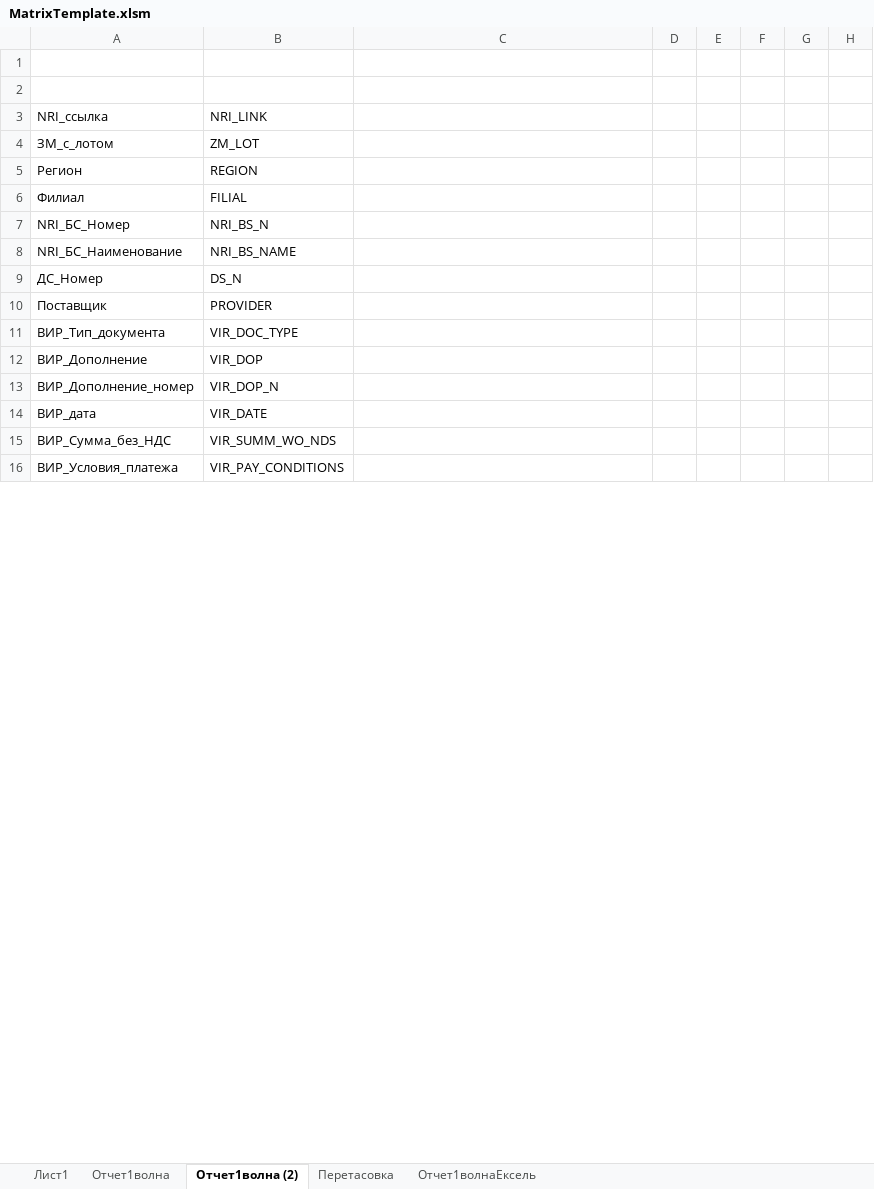
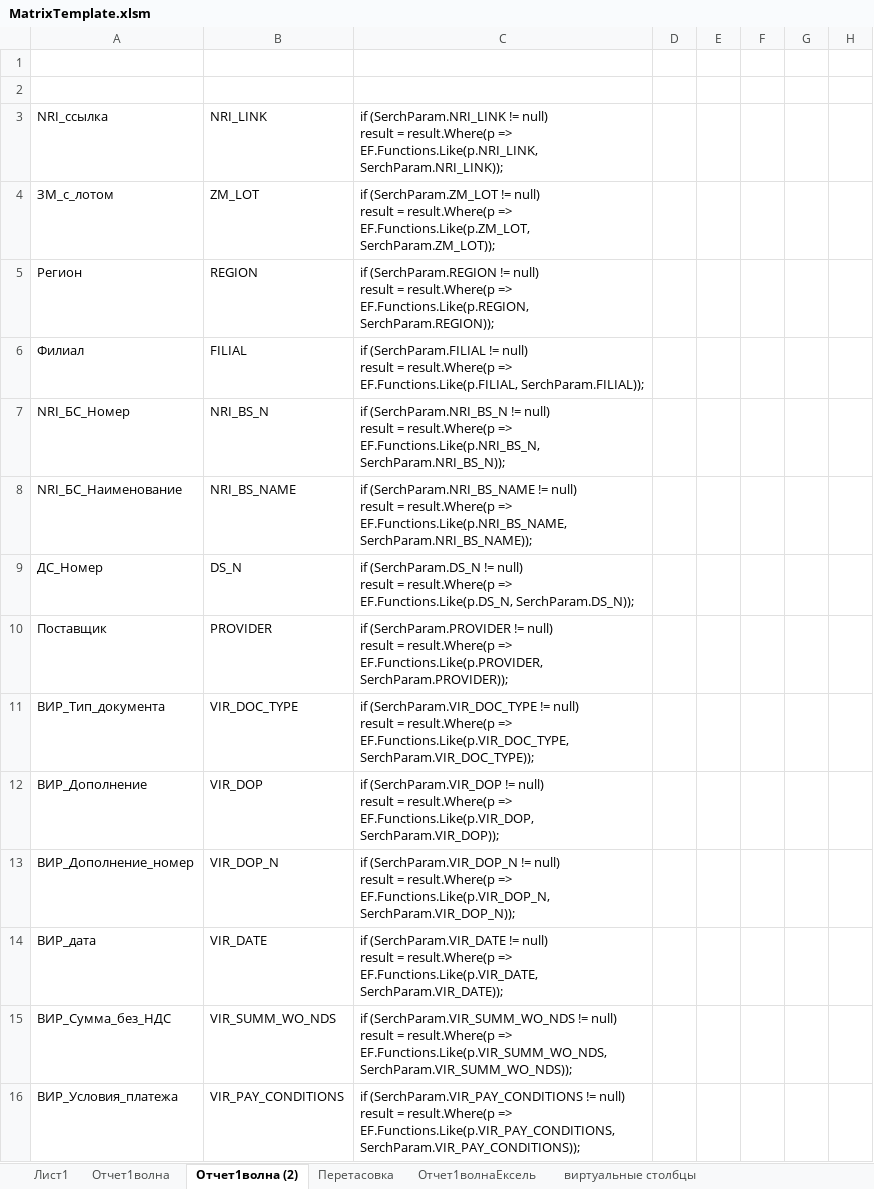
Before and after one commit to Alezml/YORMUNGAND, an Excel workbook: MatrixTemplate.xlsm, sheet Отчет1волна (2), drawn as a sheet; only a part is shown; values as stored, in another font and other column widths than the file's, no borders; ↵ is a line break in a cell; the diff covers the shown part only; the diff names each change by its address in the sheet, - before the commit and + after, or states it on an @@ line.

```diff
--- a/MatrixTemplate.xlsm (sheet Отчет1волна (2))
+++ b/MatrixTemplate.xlsm (sheet Отчет1волна (2))
+sheet tab: виртуальные столбцы
-C3: (empty)
+C3: if (SerchParam.NRI_LINK != null) ↵ result = result.Where(p => EF.Functions.Like(p.NRI_LINK, SerchParam.NRI_LINK));
-C4: (empty)
+C4: if (SerchParam.ZM_LOT != null) ↵ result = result.Where(p => EF.Functions.Like(p.ZM_LOT, SerchParam.ZM_LOT));
-C5: (empty)
+C5: if (SerchParam.REGION != null) ↵ result = result.Where(p => EF.Functions.Like(p.REGION, SerchParam.REGION));
-C6: (empty)
+C6: if (SerchParam.FILIAL != null) ↵ result = result.Where(p => EF.Functions.Like(p.FILIAL, SerchParam.FILIAL));
-C7: (empty)
+C7: if (SerchParam.NRI_BS_N != null) ↵ result = result.Where(p => EF.Functions.Like(p.NRI_BS_N, SerchParam.NRI_BS_N));
-C8: (empty)
+C8: if (SerchParam.NRI_BS_NAME != null) ↵ result = result.Where(p => EF.Functions.Like(p.NRI_BS_NAME, SerchParam.NRI_BS_NAME));
-C9: (empty)
+C9: if (SerchParam.DS_N != null) ↵ result = result.Where(p => EF.Functions.Like(p.DS_N, SerchParam.DS_N));
-C10: (empty)
+C10: if (SerchParam.PROVIDER != null) ↵ result = result.Where(p => EF.Functions.Like(p.PROVIDER, SerchParam.PROVIDER));
-C11: (empty)
+C11: if (SerchParam.VIR_DOC_TYPE != null) ↵ result = result.Where(p => EF.Functions.Like(p.VIR_DOC_TYPE, SerchParam.VIR_DOC_TYPE));
-C12: (empty)
+C12: if (SerchParam.VIR_DOP != null) ↵ result = result.Where(p => EF.Functions.Like(p.VIR_DOP, SerchParam.VIR_DOP));
-C13: (empty)
+C13: if (SerchParam.VIR_DOP_N != null) ↵ result = result.Where(p => EF.Functions.Like(p.VIR_DOP_N, SerchParam.VIR_DOP_N));
-C14: (empty)
+C14: if (SerchParam.VIR_DATE != null) ↵ result = result.Where(p => EF.Functions.Like(p.VIR_DATE, SerchParam.VIR_DATE));
-C15: (empty)
+C15: if (SerchParam.VIR_SUMM_WO_NDS != null) ↵ result = result.Where(p => EF.Functions.Like(p.VIR_SUMM_WO_NDS, SerchParam.VIR_SUMM_WO_NDS));
-C16: (empty)
+C16: if (SerchParam.VIR_PAY_CONDITIONS != null) ↵ result = result.Where(p => EF.Functions.Like(p.VIR_PAY_CONDITIONS, SerchParam.VIR_PAY_CONDITIONS));
```
Also changed, not shown: 40 edited cells elsewhere in this sheet, sheet Отчет1волнаЕксель, hidden cells, 39 other files.
